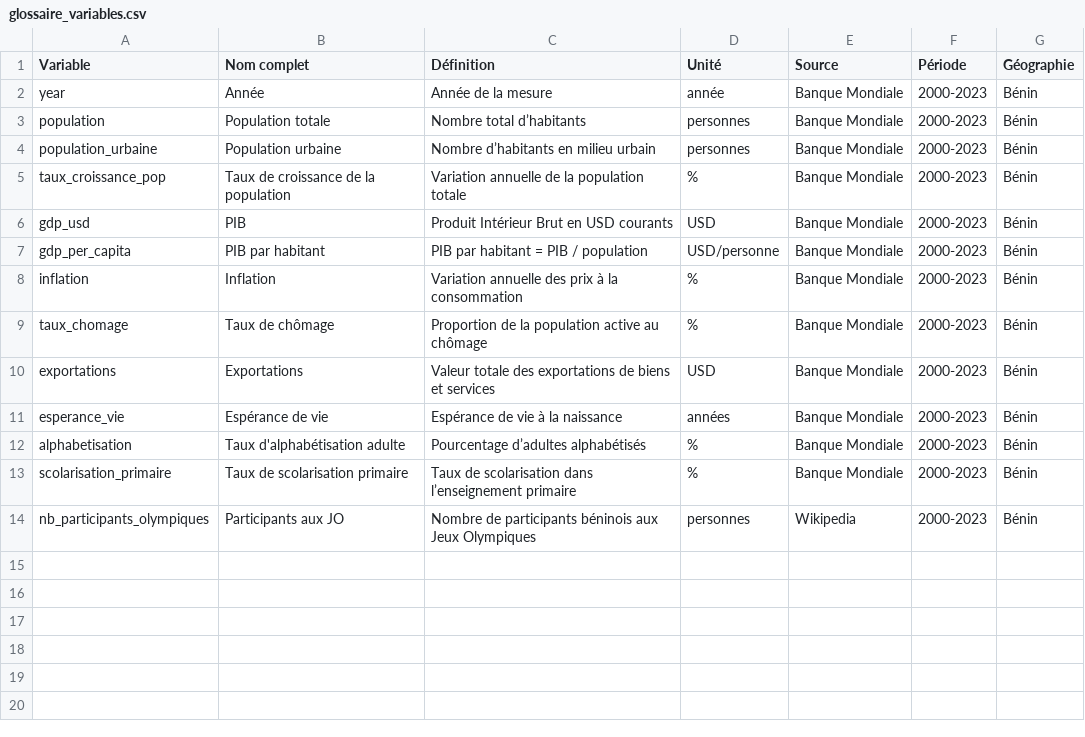
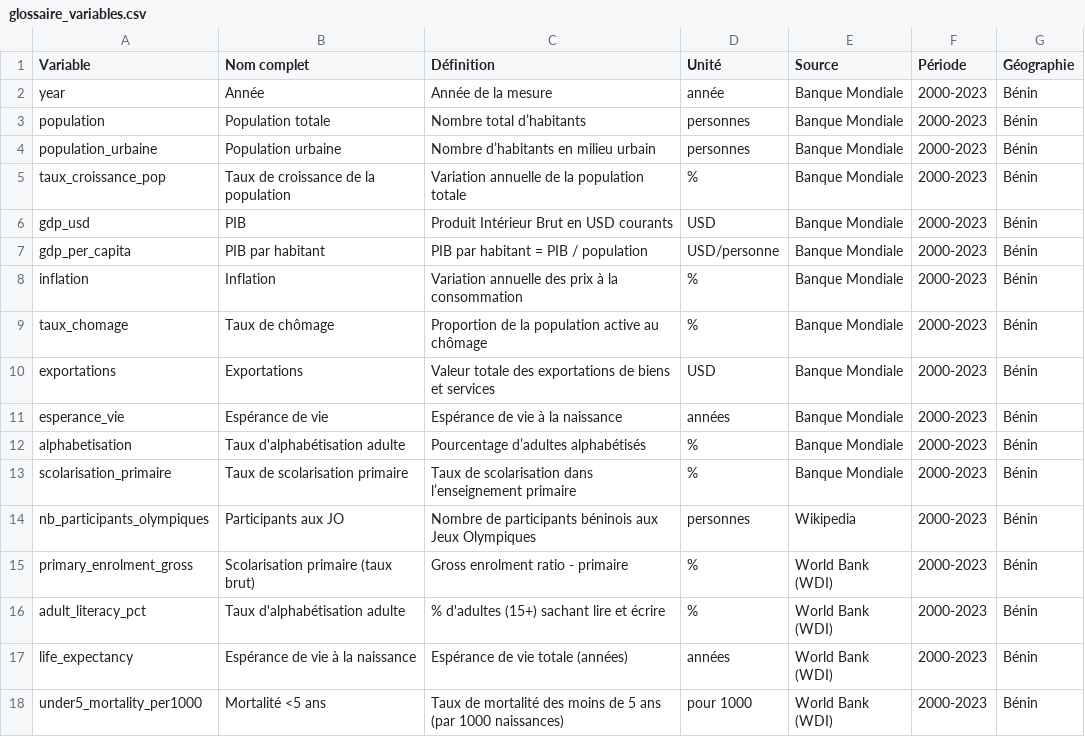
Before and after one commit to olifat2/data_viz_challenge, a CSV file: notebooks/datasets/final/glossaire_variables.csv, drawn as a sheet; the diff names each change by its address in the sheet, - before the commit and + after, or states it on an @@ line.

Commit message:
enrichissement du dataset

```diff
--- a/notebooks/datasets/final/glossaire_variables.csv
+++ b/notebooks/datasets/final/glossaire_variables.csv
+row 15: primary_enrolment_gross | Scolarisation primaire (taux brut) | Gross enrolment ratio - primaire | % | World Bank (WDI) | 2000-2023 | Bénin
+row 16: adult_literacy_pct | Taux d'alphabétisation adulte | % d'adultes (15+) sachant lire et écrire | % | World Bank (WDI) | 2000-2023 | Bénin
+row 17: life_expectancy | Espérance de vie à la naissance | Espérance de vie totale (années) | années | World Bank (WDI) | 2000-2023 | Bénin
+row 18: under5_mortality_per1000 | Mortalité <5 ans | Taux de mortalité des moins de 5 ans (par 1000 naissances) | pour 1000 | World Bank (WDI) | 2000-2023 | Bénin
```
Also changed, not shown: 8 other files.
